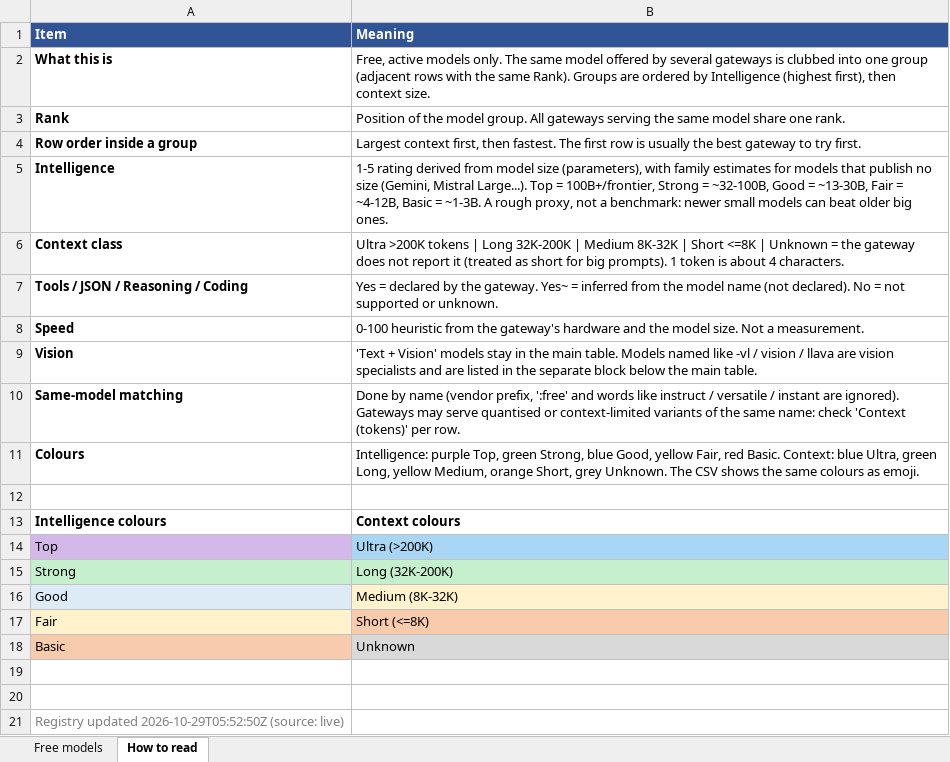
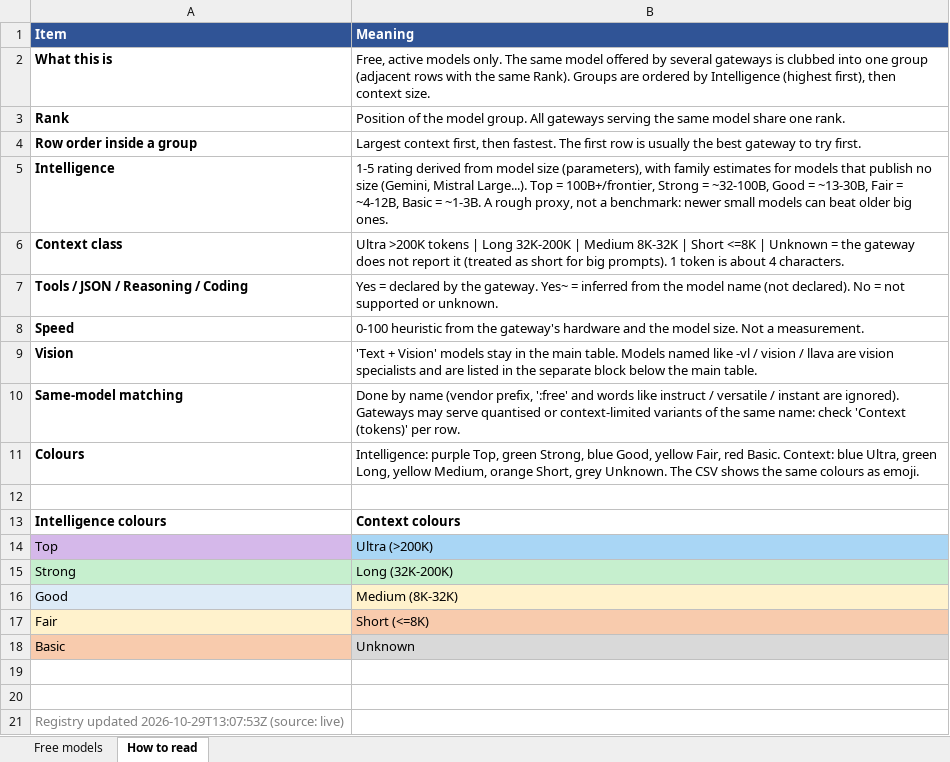
Before and after one commit to CustomsColab/Free_Dynamic_LLM_Gateway, an Excel workbook: registry/models.xlsx, sheet How to read, drawn as a sheet; values as stored, in another font and other column widths than the file's, no borders; the diff names each change by its address in the sheet, - before the commit and + after, or states it on an @@ line.

```diff
--- a/registry/models.xlsx (sheet How to read)
+++ b/registry/models.xlsx (sheet How to read)
-A21 (Item): Registry updated 2026-10-29T05:52:50Z (source: live)
+A21 (Item): Registry updated 2026-10-29T13:07:53Z (source: live)
```
Also changed, not shown: 3 other files.
